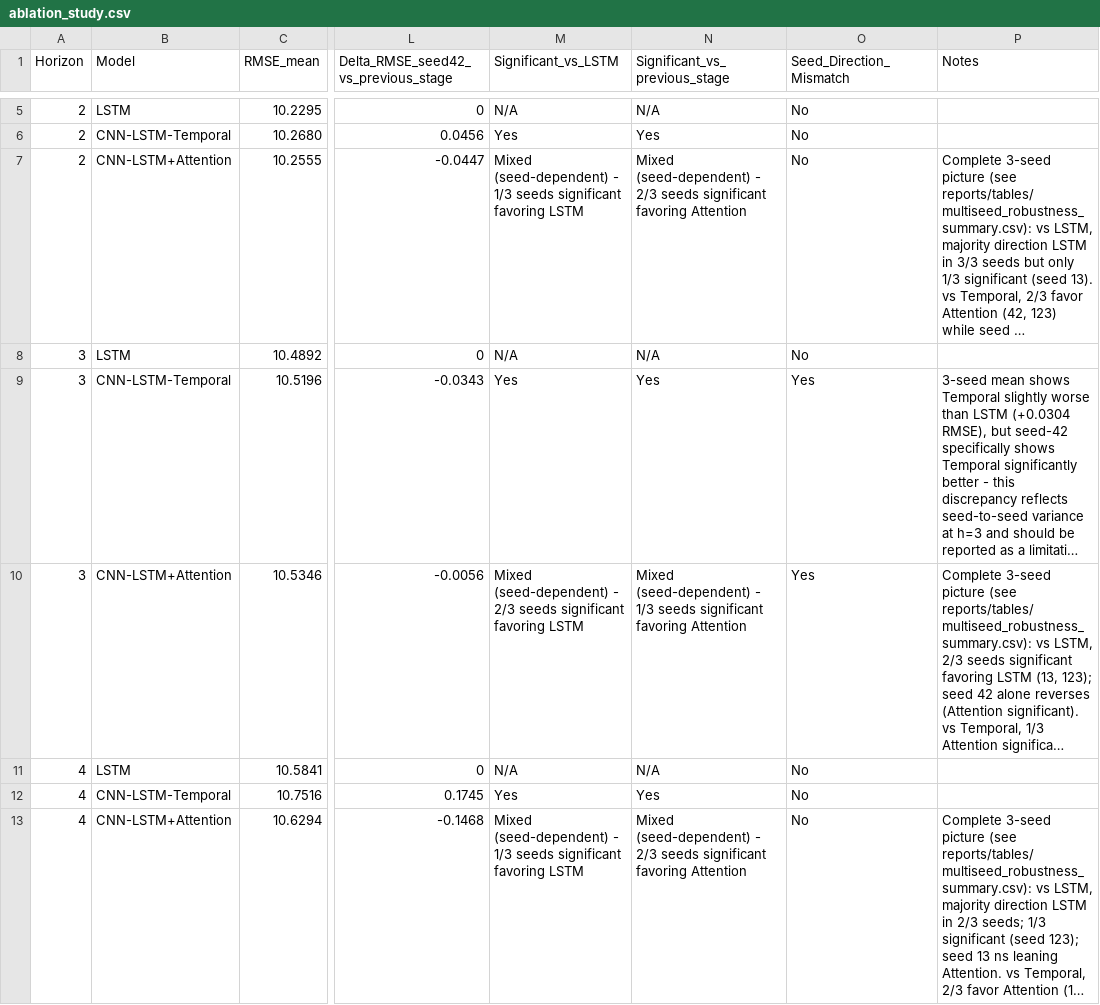
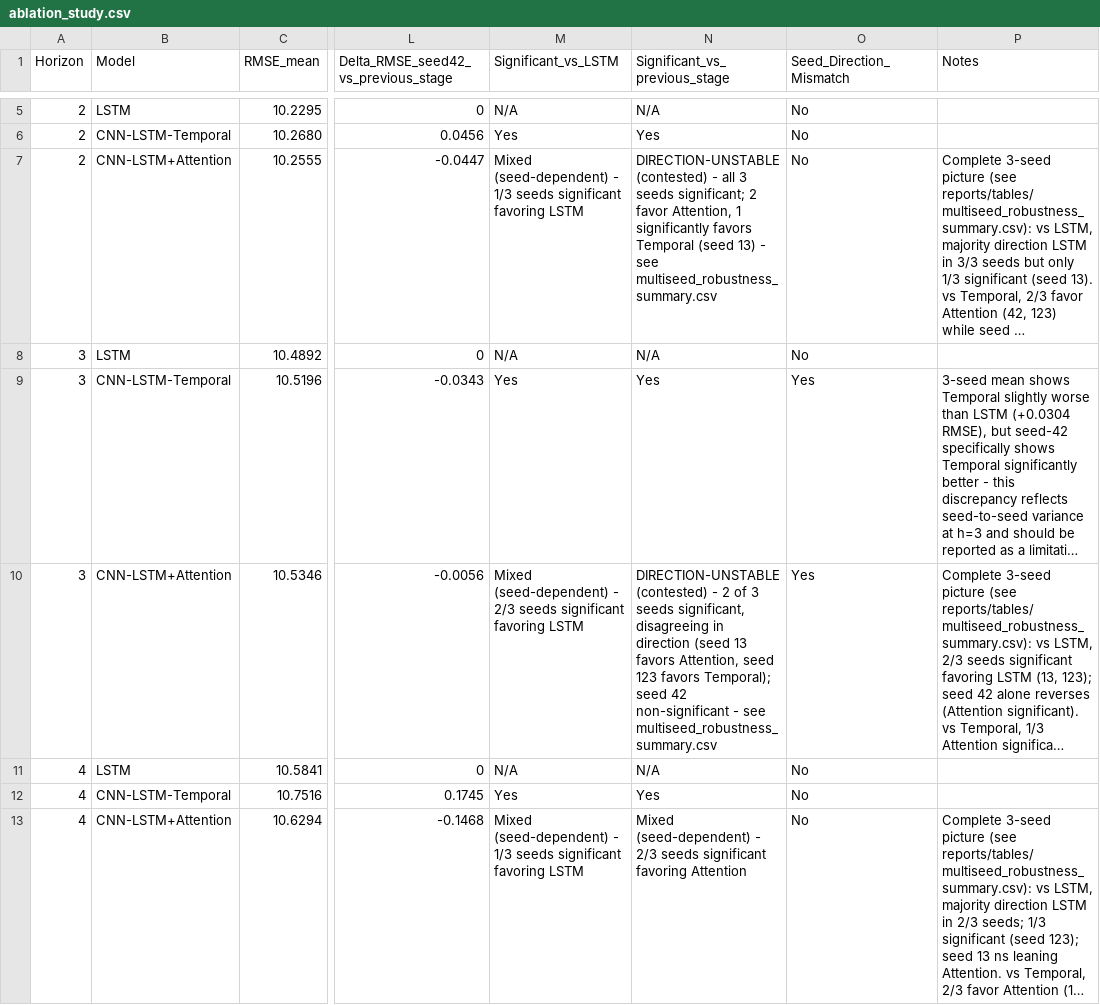
Before and after one commit to Rakshitha2736/Research-project, a CSV file: reports/tables/ablation_study.csv, drawn as a sheet; only a part is shown, gaps mark what is left out; long unchanged cells end in …; the diff names each change by its address in the sheet, - before the commit and + after, or states it on an @@ line.

```diff
--- a/reports/tables/ablation_study.csv
+++ b/reports/tables/ablation_study.csv
-N7 (Significant_vs_previous_stage): Mixed (seed-dependent) - 2/3 seeds significant favoring Attention
+N7 (Significant_vs_previous_stage): DIRECTION-UNSTABLE (contested) - all 3 seeds significant; 2 favor Attention, 1 significantly favors Temporal (seed 13) - see multiseed_robustness_summary.csv
-N10 (Significant_vs_previous_stage): Mixed (seed-dependent) - 1/3 seeds significant favoring Attention
+N10 (Significant_vs_previous_stage): DIRECTION-UNSTABLE (contested) - 2 of 3 seeds significant, disagreeing in direction (seed 13 favors Attention, seed 123 favors Temporal); seed 42 non-significant - see multiseed_robustness_summary.csv
```
